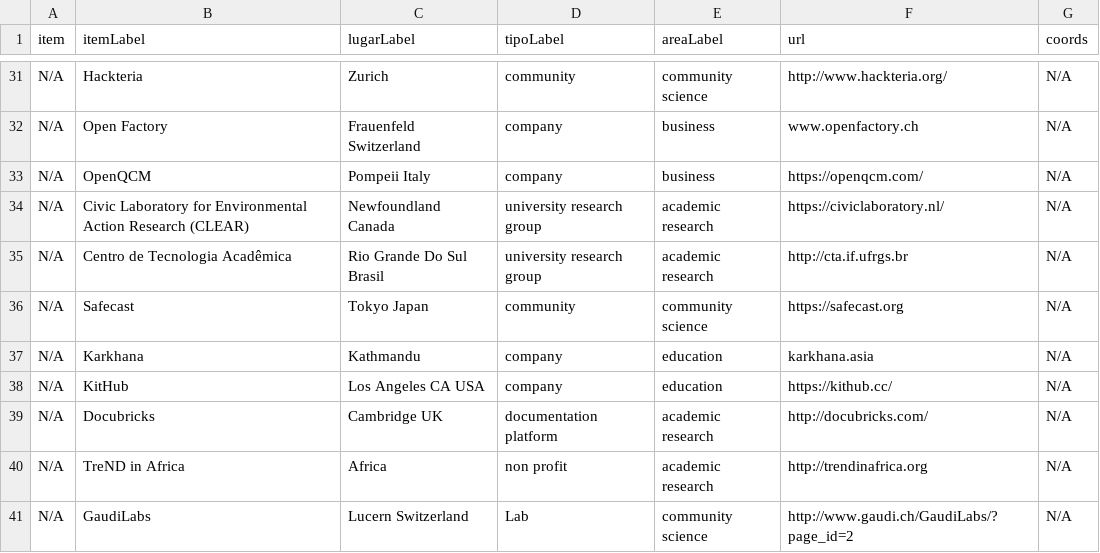
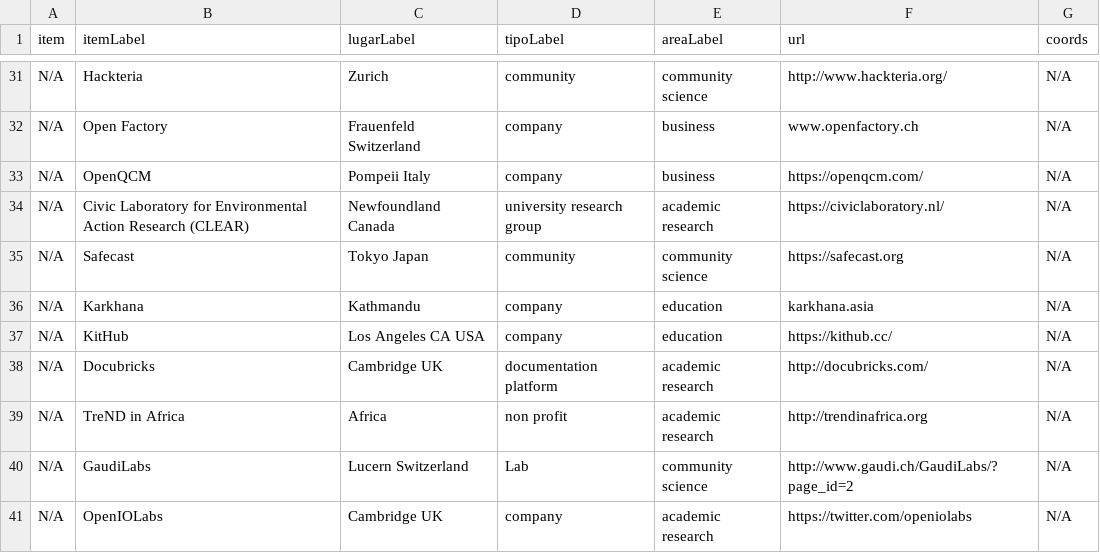
Before and after one commit to thessaly/GOSHMap, a CSV file: goshmap2.csv, drawn as a sheet; only a part is shown, gaps mark what is left out; the shorter side is filled out with more unchanged rows; the diff names each change by its address in the sheet, - before the commit and + after, or states it on an @@ line.

Commit message:
Update goshmap2.csv

```diff
--- a/goshmap2.csv
+++ b/goshmap2.csv
-row 35: N/A | Centro de Tecnologia Acadêmica | Rio Grande Do Sul Brasil | university research group | academic research | http://cta.if.ufrgs.br | N/A
```
